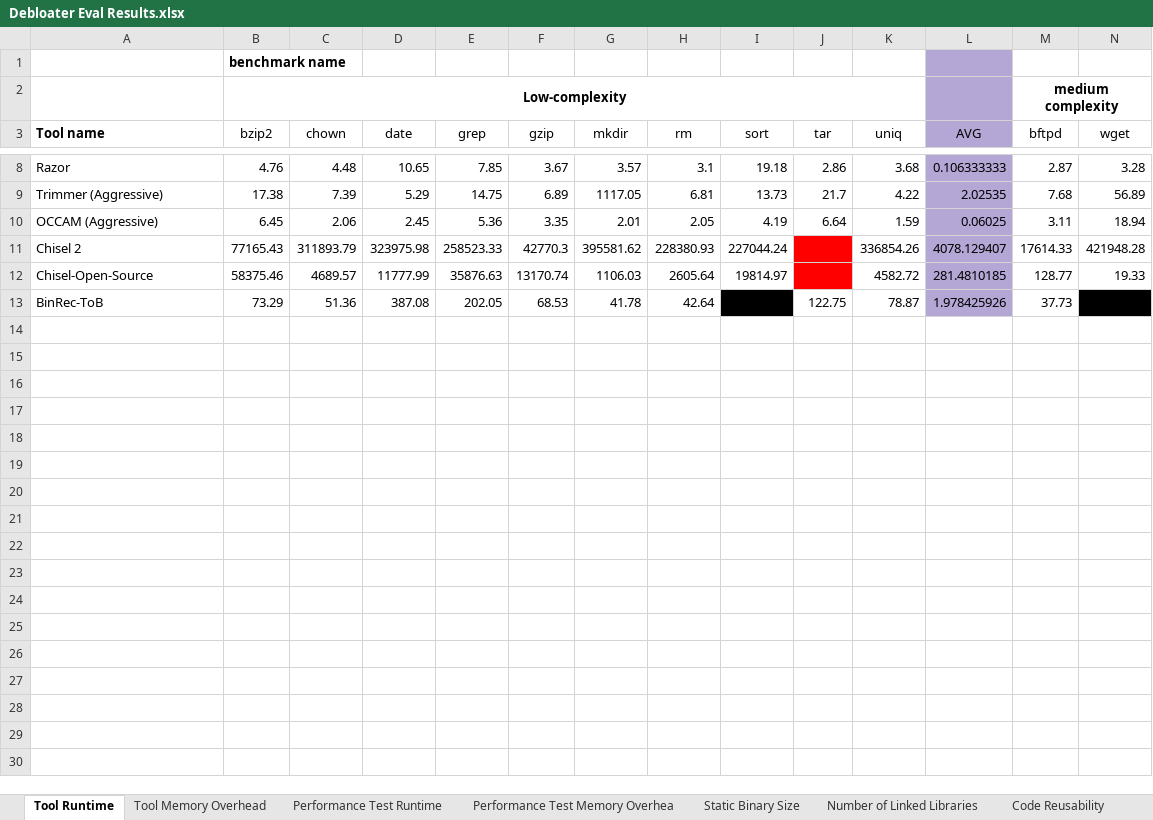
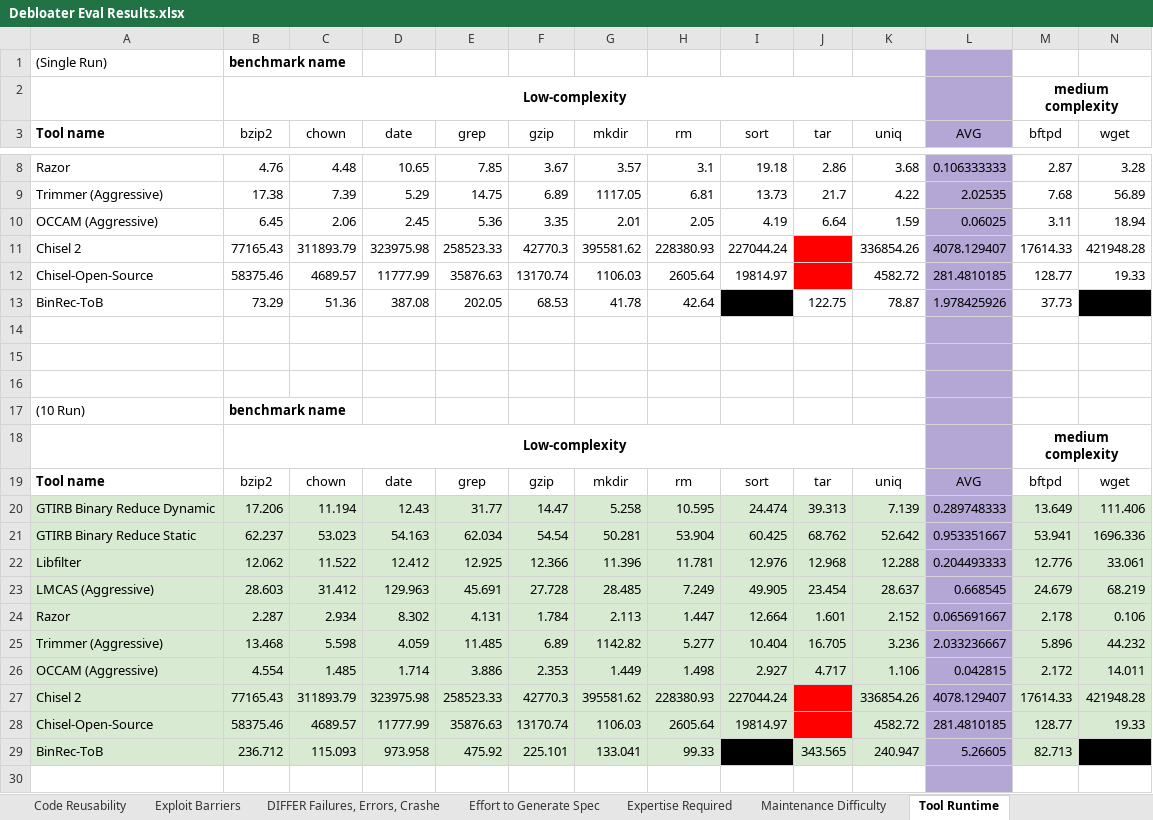
Before and after one commit to trailofbits/debloater-eval, an Excel workbook: results/Debloater Eval Results.xlsx, sheet Tool Runtime, drawn as a sheet; only a part is shown, gaps mark what is left out; values as stored, in another font and other column widths than the file's, no borders; charts and pictures not drawn; rows hold the shown columns only; the diff covers the shown part only; the diff names each change by its address in the sheet, - before the commit and + after, or states it on an @@ line.

```diff
--- a/results/Debloater Eval Results.xlsx (sheet Tool Runtime)
+++ b/results/Debloater Eval Results.xlsx (sheet Tool Runtime)
-sheet tab: Performance Test Runtime
-sheet tab: Performance Test Memory Overhea
@@ sheet tab order changed: Code Reusability | Exploit Barriers | DIFFER Failures, Errors, Crashe | Effort to Generate Spec | Expertise Required | Maintenance Difficulty | Tool Runtime @@
-A1 (Tool name): (empty)
+A1 (Tool name): (Single Run)
+row 14: (empty)
+row 15: (empty)
+row 16: (empty)
+row 17: (10 Run) | benchmark name
+row 18:  | Low-complexity |  |  |  |  |  |  |  |  |  |  | medium complexity
+row 19: Tool name | bzip2 | chown | date | grep | gzip | mkdir | rm | sort | tar | uniq | AVG | bftpd | wget
+row 20: GTIRB Binary Reduce Dynamic | 17.206 | 11.194 | 12.43 | 31.77 | 14.47 | 5.258 | 10.595 | 24.474 | 39.313 | 7.139 | 0.289748333 | 13.649 | 111.406
+row 21: GTIRB Binary Reduce Static | 62.237 | 53.023 | 54.163 | 62.034 | 54.54 | 50.281 | 53.904 | 60.425 | 68.762 | 52.642 | 0.953351667 | 53.941 | 1696.336
+row 22: Libfilter | 12.062 | 11.522 | 12.412 | 12.925 | 12.366 | 11.396 | 11.781 | 12.976 | 12.968 | 12.288 | 0.204493333 | 12.776 | 33.061
+row 23: LMCAS (Aggressive) | 28.603 | 31.412 | 129.963 | 45.691 | 27.728 | 28.485 | 7.249 | 49.905 | 23.454 | 28.637 | 0.668545 | 24.679 | 68.219
+row 24: Razor | 2.287 | 2.934 | 8.302 | 4.131 | 1.784 | 2.113 | 1.447 | 12.664 | 1.601 | 2.152 | 0.065691667 | 2.178 | 0.106
+row 25: Trimmer (Aggressive) | 13.468 | 5.598 | 4.059 | 11.485 | 6.89 | 1142.82 | 5.277 | 10.404 | 16.705 | 3.236 | 2.033236667 | 5.896 | 44.232
+row 26: OCCAM (Aggressive) | 4.554 | 1.485 | 1.714 | 3.886 | 2.353 | 1.449 | 1.498 | 2.927 | 4.717 | 1.106 | 0.042815 | 2.172 | 14.011
+row 27: Chisel 2 | 77165.43 | 311893.79 | 323975.98 | 258523.33 | 42770.3 | 395581.62 | 228380.93 | 227044.24 |  | 336854.26 | 4078.129407 | 17614.33 | 421948.28
+row 28: Chisel-Open-Source | 58375.46 | 4689.57 | 11777.99 | 35876.63 | 13170.74 | 1106.03 | 2605.64 | 19814.97 |  | 4582.72 | 281.4810185 | 128.77 | 19.33
+row 29: BinRec-ToB | 236.712 | 115.093 | 973.958 | 475.92 | 225.101 | 133.041 | 99.33 |  | 343.565 | 240.947 | 5.26605 | 82.713
+row 30: (empty)
```
Also changed, not shown: 17 added rows elsewhere in this sheet, sheet Tool Memory Overhead, other sheet tabs, charts or pictures.
